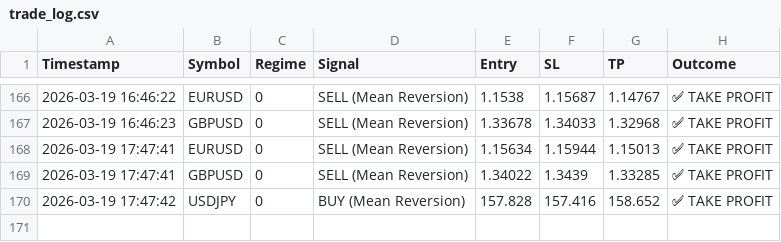
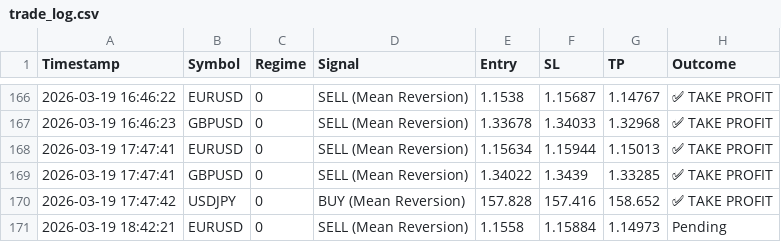
Before and after one commit to ykclassic/Delphi-Oracle-2, a CSV file: logs/trade_log.csv, drawn as a sheet; only a part is shown, gaps mark what is left out; the diff names each change by its address in the sheet, - before the commit and + after, or states it on an @@ line.

Commit message:
📊 Update: Performance Logs [skip ci]

```diff
--- a/logs/trade_log.csv
+++ b/logs/trade_log.csv
+row 171: 2026-03-19 18:42:21 | EURUSD | 0 | SELL (Mean Reversion) | 1.1558 | 1.15884 | 1.14973 | Pending
```
